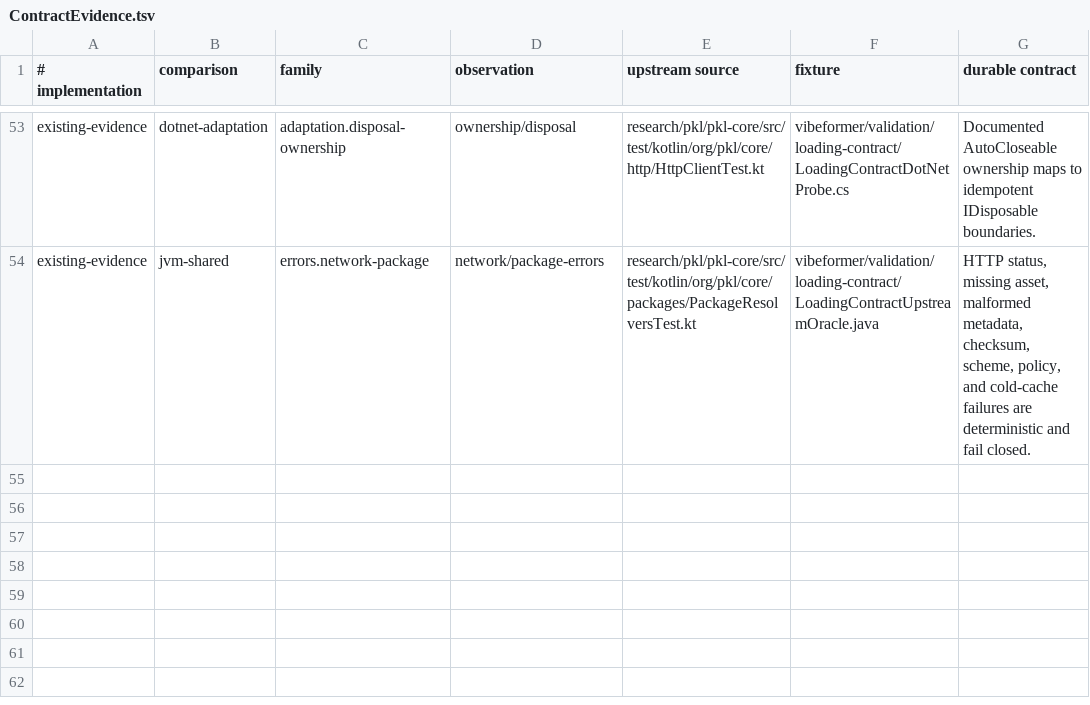
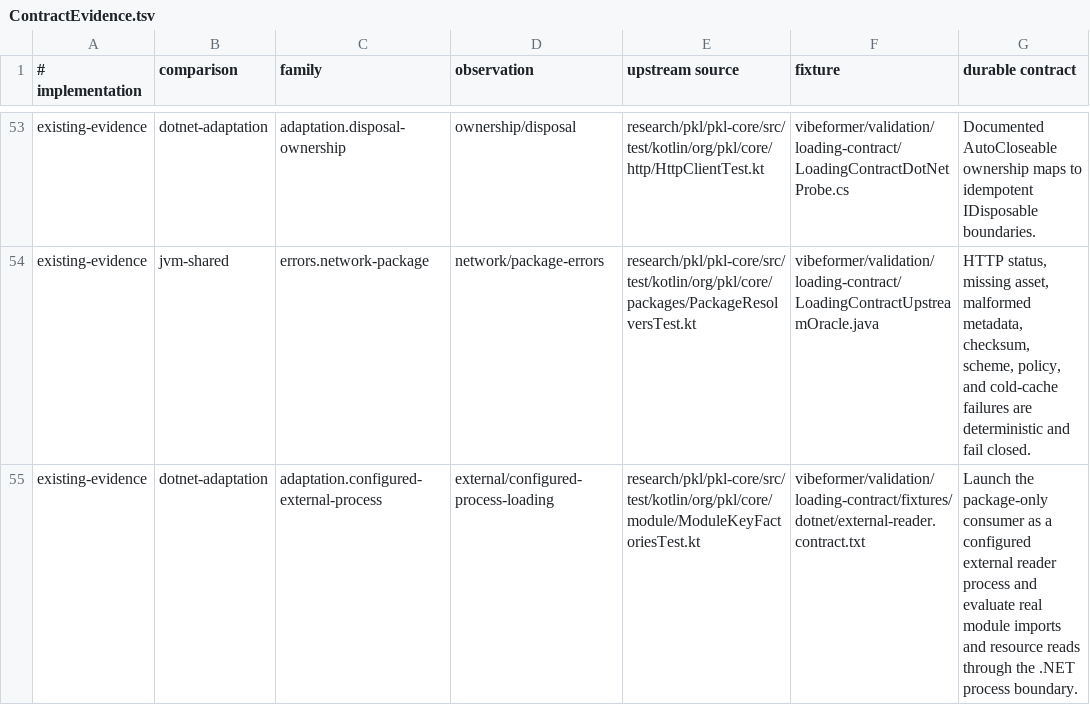
Before and after one commit to dripsharp/dripsharp, a TSV file: vibeformer/validation/loading-contract/ContractEvidence.tsv, drawn as a sheet; only a part is shown, gaps mark what is left out; the diff names each change by its address in the sheet, - before the commit and + after, or states it on an @@ line.

Commit message:
Prove isolated package-only loader and policy matrix

```diff
--- a/vibeformer/validation/loading-contract/ContractEvidence.tsv
+++ b/vibeformer/validation/loading-contract/ContractEvidence.tsv
+row 55: existing-evidence | dotnet-adaptation | adaptation.configured-external-process | external/configured-process-loading | research/pkl/pkl-core/src/test/kotlin/org/pkl/core/module/ModuleKeyFactoriesTest.kt | vibeformer/validation/loading-contract/fixtures/dotnet/external-reader.contract.txt | Launch the package-only consumer as a configured external reader process and evaluate real module imports and resource reads through the .NET process boundary.
```
Also changed, not shown: vibeformer/validation/loading-contract/ContractExpectations.tsv, 9 other files.
